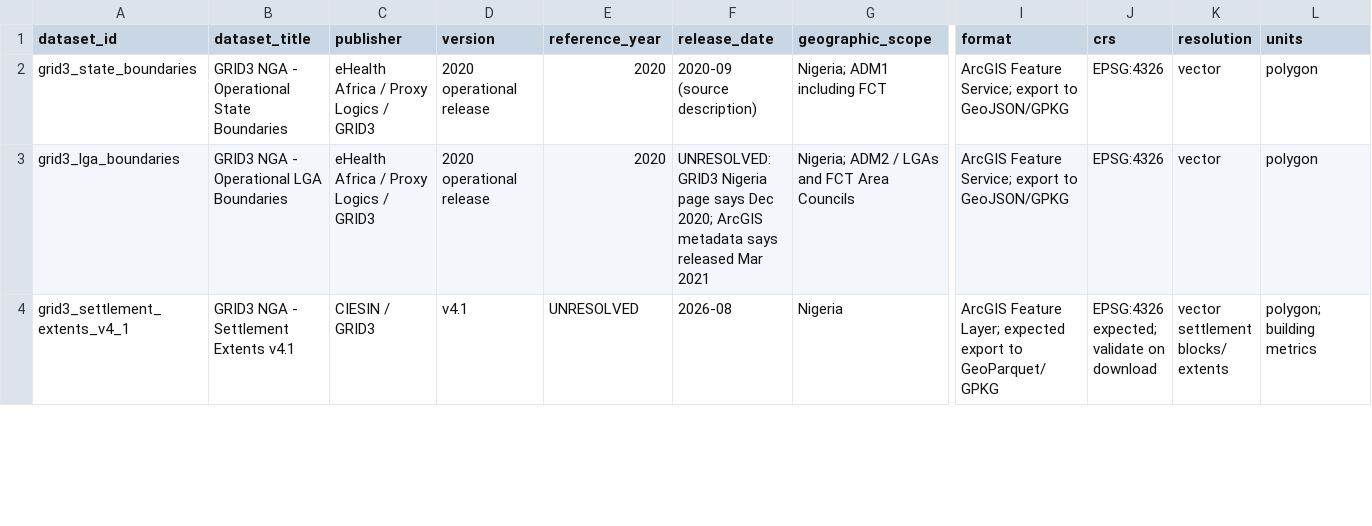
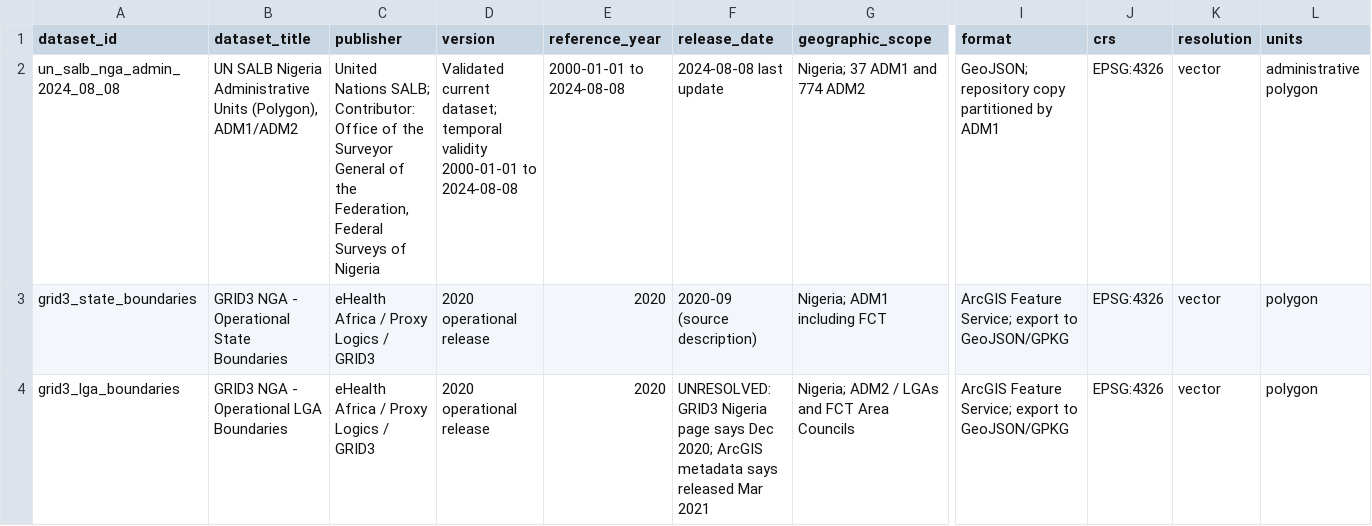
Before and after one commit to zubairgis/nigeria-population-demography-course, a CSV file: config/dataset_manifest.csv, drawn as a sheet; only a part is shown, gaps mark what is left out; the shorter side is filled out with more unchanged rows; rows hold the shown columns only; the diff names each change by its address in the sheet, - before the commit and + after, or states it on an @@ line.

Commit message:
Adopt UN SALB 2024 as primary administrative boundary source

```diff
--- a/config/dataset_manifest.csv
+++ b/config/dataset_manifest.csv
+row 2: un_salb_nga_admin_2024_08_08 | UN SALB Nigeria Administrative Units (Polygon), ADM1/ADM2 | United Nations SALB; Contributor: Office of the Surveyor General of the Federation, Federal Surveys of Nigeria | Validated current dataset; temporal validity 2000-01-01 to 2024-08-08 | 2000-01-01 to 2024-08-08 | 2024-08-08 last update | Nigeria; 37 ADM1 and 774 ADM2 | GeoJSON; repository copy partitioned by ADM1 | EPSG:4326 | vector | administrative polygon
```
Also changed, not shown: 4 other files.
